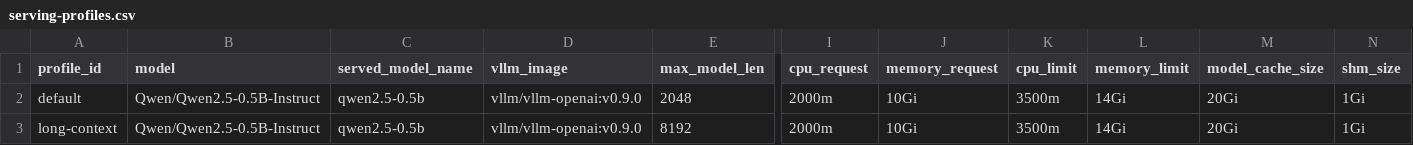
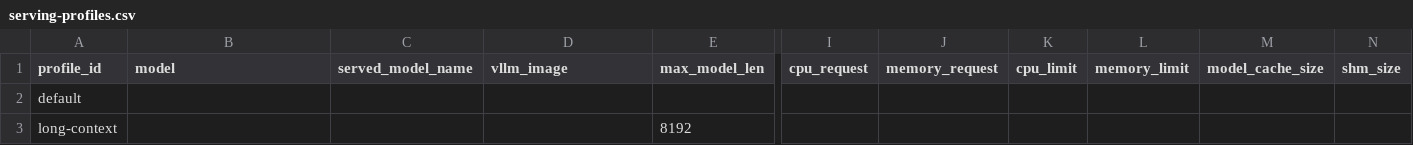
Before and after one commit to tungsheng/gpu-inference-lab, a CSV file: experiments/kv-cache/serving-profiles.csv, drawn as a sheet; only a part is shown, gaps mark what is left out; the diff covers the shown part only; the diff names each change by its address in the sheet, - before the commit and + after, or states it on an @@ line.

```diff
--- a/experiments/kv-cache/serving-profiles.csv
+++ b/experiments/kv-cache/serving-profiles.csv
-B2:B3 (model): Qwen/Qwen2.5-0.5B-Instruct
+B2:B3 (model): (empty)
-C2:C3 (served_model_name): qwen2.5-0.5b
+C2:C3 (served_model_name): (empty)
-D2:D3 (vllm_image): vllm/vllm-openai:v0.9.0
+D2:D3 (vllm_image): (empty)
-E2 (max_model_len): 2048
+E2 (max_model_len): (empty)
-I2:I3 (cpu_request): 2000m
+I2:I3 (cpu_request): (empty)
-J2:J3 (memory_request): 10Gi
+J2:J3 (memory_request): (empty)
-K2:K3 (cpu_limit): 3500m
+K2:K3 (cpu_limit): (empty)
-L2:L3 (memory_limit): 14Gi
+L2:L3 (memory_limit): (empty)
-M2:M3 (model_cache_size): 20Gi
+M2:M3 (model_cache_size): (empty)
-N2:N3 (shm_size): 1Gi
+N2:N3 (shm_size): (empty)
```
Also changed, not shown: 1 edited cell elsewhere in this file, experiments/autoscaling/serving-profiles.csv, experiments/batching/serving-profiles.csv, 50 other files.
